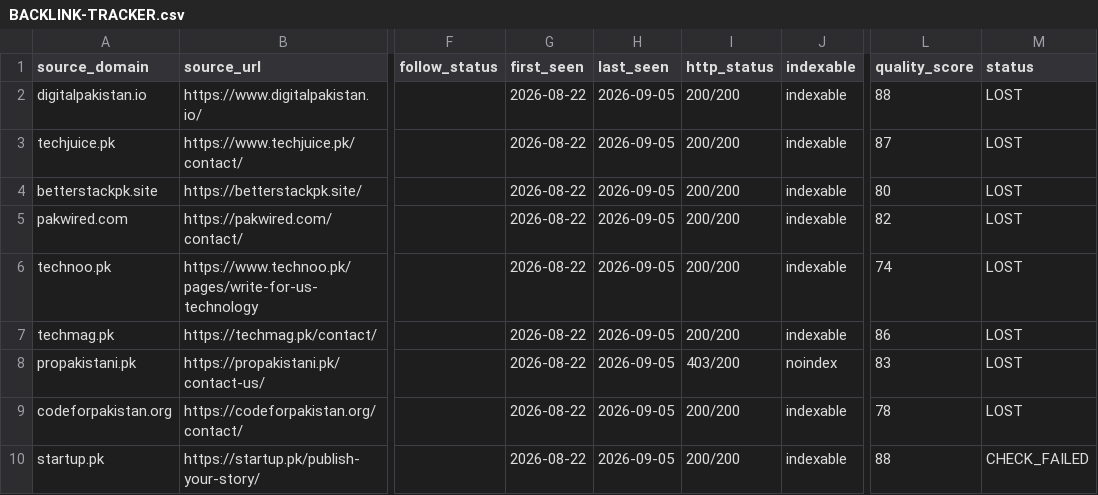
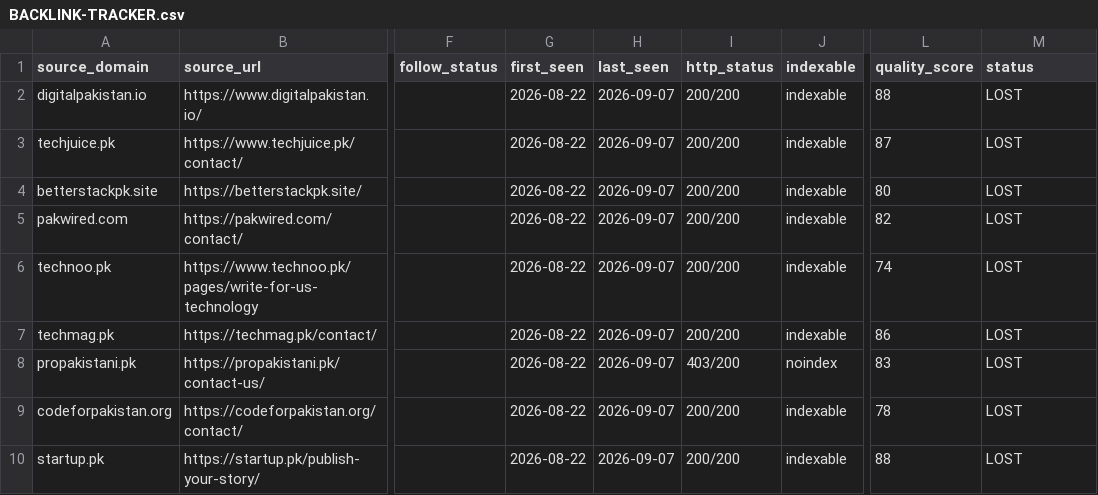
Before and after one commit to omiijutt120/ai-tools-pak, a CSV file: SEO/BACKLINK-TRACKER.csv, drawn as a sheet; only a part is shown, gaps mark what is left out; the diff names each change by its address in the sheet, - before the commit and + after, or states it on an @@ line.

Commit message:
Daily backlink pipeline: bounce check, verification, tracker update [2026-09-07]

```diff
--- a/SEO/BACKLINK-TRACKER.csv
+++ b/SEO/BACKLINK-TRACKER.csv
-H2:H10 (last_seen): 2026-09-05
+H2:H10 (last_seen): 2026-09-07
-M10 (status): CHECK_FAILED
+M10 (status): LOST
```
